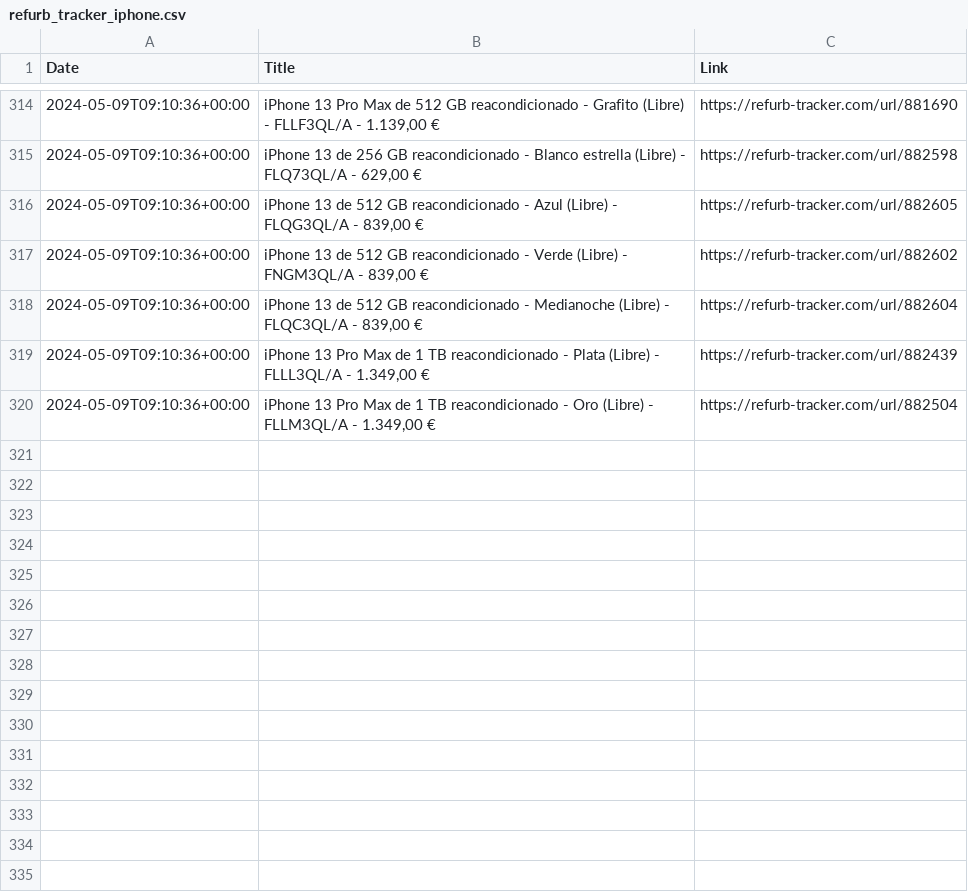
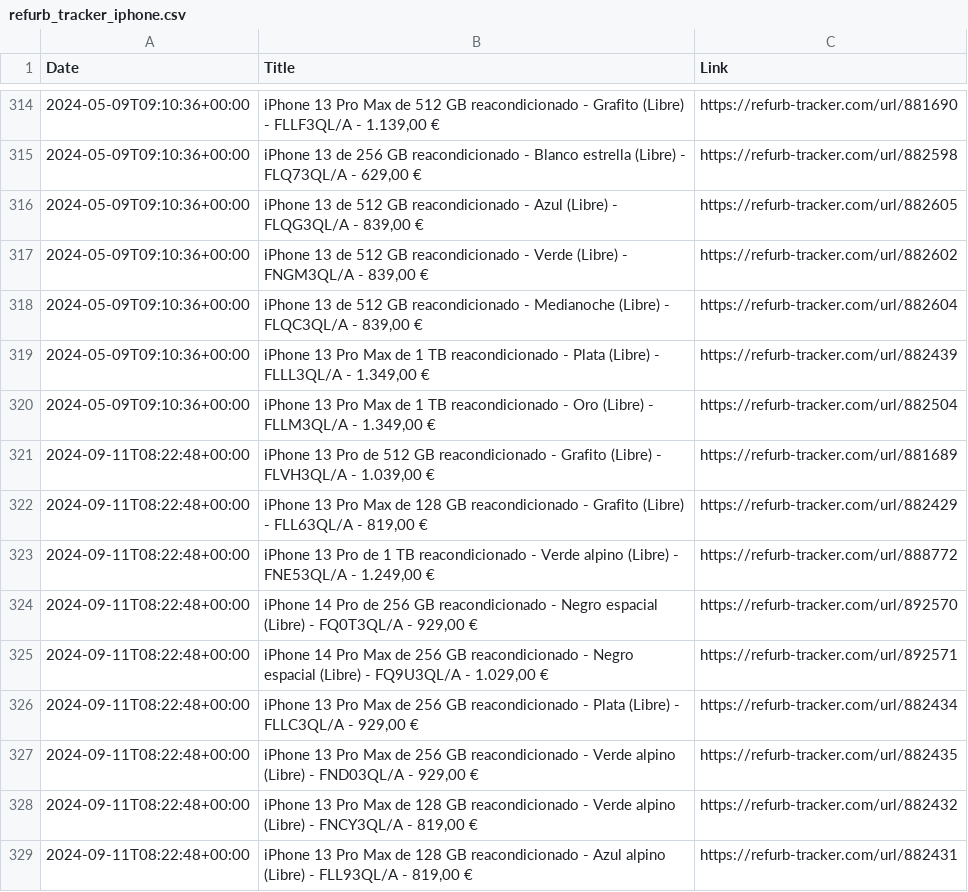
Before and after one commit to felconmar/refurb-tracker-history, a CSV file: data/es/refurb_tracker_iphone.csv, drawn as a sheet; only a part is shown, gaps mark what is left out.

```diff
--- a/data/es/refurb_tracker_iphone.csv
+++ b/data/es/refurb_tracker_iphone.csv
@@ -320 +320,10 @@ Date,Title,Link
 2024-05-09T09:10:36+00:00,"iPhone 13 Pro Max de 1 TB reacondicionado - Oro (Libre) - FLLM3QL/A - 1.349,00 €",https://refurb-tracker.com/url/882504
+2024-09-11T08:22:48+00:00,"iPhone 13 Pro de 512 GB reacondicionado - Grafito (Libre) - FLVH3QL/A - 1.039,00 €",https://refurb-tracker.com/url/881689
+2024-09-11T08:22:48+00:00,"iPhone 13 Pro Max de 128 GB reacondicionado - Grafito (Libre) - FLL63QL/A - 819,00 €",https://refurb-tracker.com/url/882429
+2024-09-11T08:22:48+00:00,"iPhone 13 Pro de 1 TB reacondicionado - Verde alpino (Libre) - FNE53QL/A - 1.249,00 €",https://refurb-tracker.com/url/888772
+2024-09-11T08:22:48+00:00,"iPhone 14 Pro de 256 GB reacondicionado - Negro espacial (Libre) - FQ0T3QL/A - 929,00 €",https://refurb-tracker.com/url/892570
+2024-09-11T08:22:48+00:00,"iPhone 14 Pro Max de 256 GB reacondicionado - Negro espacial (Libre) - FQ9U3QL/A - 1.029,00 €",https://refurb-tracker.com/url/892571
+2024-09-11T08:22:48+00:00,"iPhone 13 Pro Max de 256 GB reacondicionado - Plata (Libre) - FLLC3QL/A - 929,00 €",https://refurb-tracker.com/url/882434
+2024-09-11T08:22:48+00:00,"iPhone 13 Pro Max de 256 GB reacondicionado - Verde alpino (Libre) - FND03QL/A - 929,00 €",https://refurb-tracker.com/url/882435
+2024-09-11T08:22:48+00:00,"iPhone 13 Pro Max de 128 GB reacondicionado - Verde alpino (Libre) - FNCY3QL/A - 819,00 €",https://refurb-tracker.com/url/882432
+2024-09-11T08:22:48+00:00,"iPhone 13 Pro Max de 128 GB reacondicionado - Azul alpino (Libre) - FLL93QL/A - 819,00 €",https://refurb-tracker.com/url/882431
```
Also changed, not shown: data/be/refurb_tracker_iphone.csv, data/fr/refurb_tracker_iphone.csv, 14 other files.
